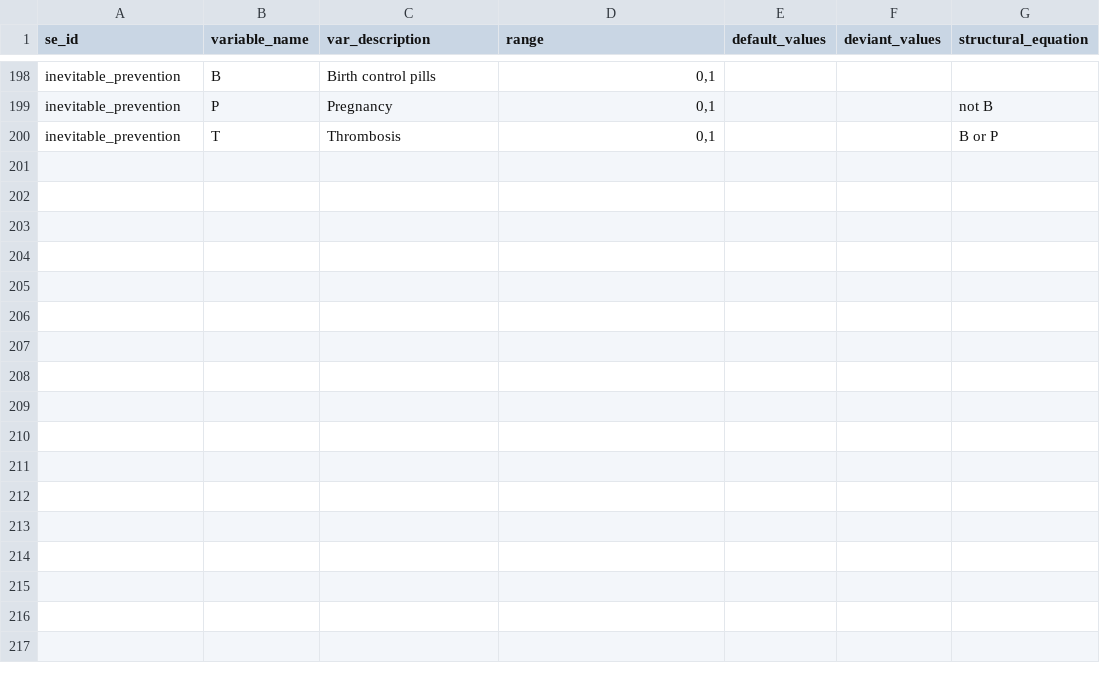
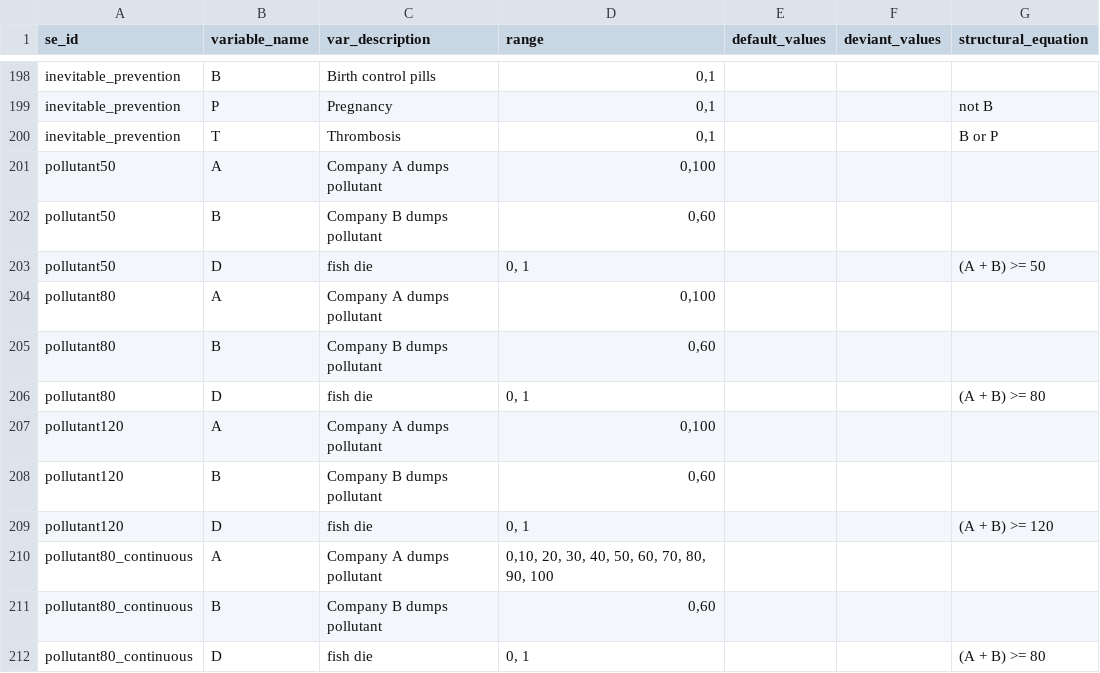
Before and after one commit to christianodenwald/causality_checker, a CSV file: data/variables.csv, drawn as a sheet; only a part is shown, gaps mark what is left out; the diff names each change by its address in the sheet, - before the commit and + after, or states it on an @@ line.

```diff
--- a/data/variables.csv
+++ b/data/variables.csv
+row 201: pollutant50 | A | Company A dumps pollutant | 0,100
+row 202: pollutant50 | B | Company B dumps pollutant | 0,60
+row 203: pollutant50 | D | fish die | 0, 1 |  |  | (A + B) >= 50
+row 204: pollutant80 | A | Company A dumps pollutant | 0,100
+row 205: pollutant80 | B | Company B dumps pollutant | 0,60
+row 206: pollutant80 | D | fish die | 0, 1 |  |  | (A + B) >= 80
+row 207: pollutant120 | A | Company A dumps pollutant | 0,100
+row 208: pollutant120 | B | Company B dumps pollutant | 0,60
+row 209: pollutant120 | D | fish die | 0, 1 |  |  | (A + B) >= 120
+row 210: pollutant80_continuous | A | Company A dumps pollutant | 0,10, 20, 30, 40, 50, 60, 70, 80, 90, 100
+row 211: pollutant80_continuous | B | Company B dumps pollutant | 0,60
+row 212: pollutant80_continuous | D | fish die | 0, 1 |  |  | (A + B) >= 80
```
Also changed, not shown: data/queries.csv, data/vignettes.csv, 2 other files.
